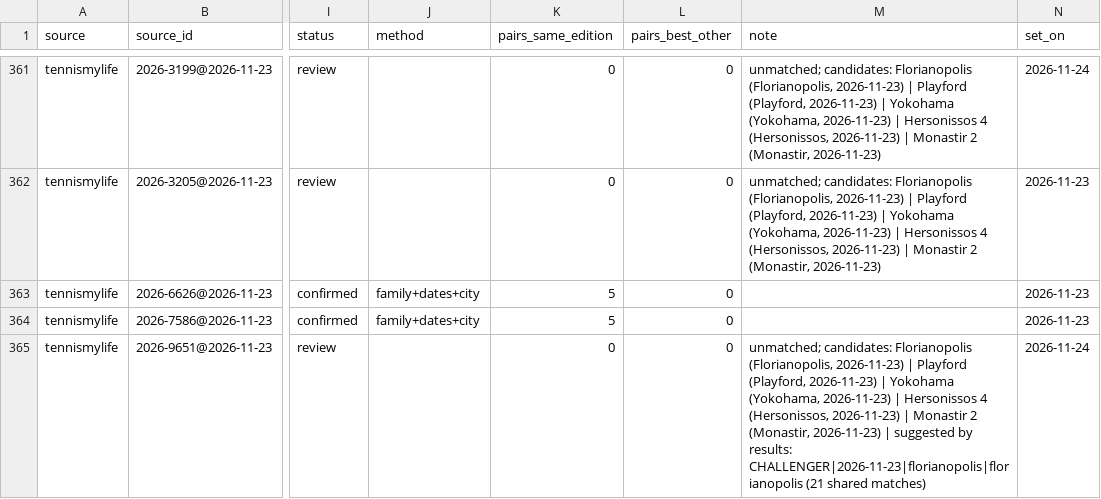
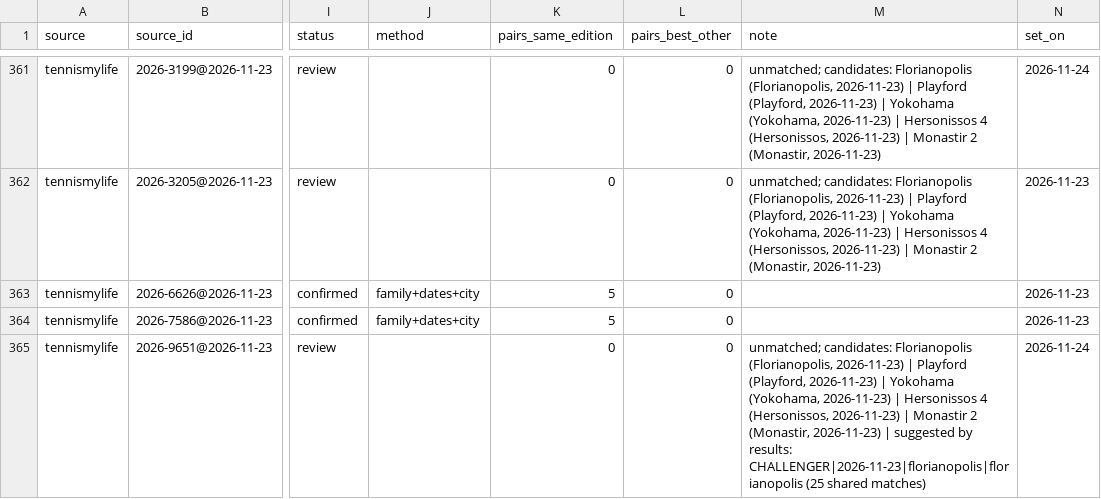
Before and after one commit to emarti13/Tennis_Quant_Lab_V5, a CSV file: context_registry/master_schedule/crosswalk_tennismylife.csv, drawn as a sheet; only a part is shown, gaps mark what is left out; the diff names each change by its address in the sheet, - before the commit and + after, or states it on an @@ line.

```diff
--- a/context_registry/master_schedule/crosswalk_tennismylife.csv
+++ b/context_registry/master_schedule/crosswalk_tennismylife.csv
-M365 (note): …results: CHALLENGER|2026-11-23|florianopolis|florianopolis (21 shared matches)
+M365 (note): …results: CHALLENGER|2026-11-23|florianopolis|florianopolis (25 shared matches)
```
Also changed, not shown: context_registry/master_schedule/crosswalk_oddspapi.csv, context_registry/master_schedule/reconciliation/2026/confirmation.csv, 15 other files.
